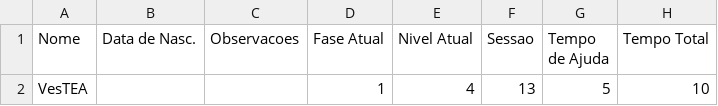
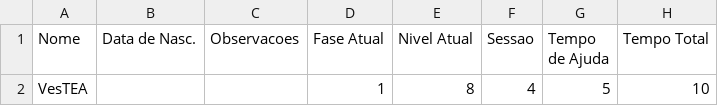
Before and after one commit to luisEduardoBet/T-TEA2.0, a CSV file: Source/Jogadores/Vestea_VesTEA_config.csv, drawn as a sheet; only a part is shown; the diff names each change by its address in the sheet, - before the commit and + after, or states it on an @@ line.

```diff
--- a/Source/Jogadores/Vestea_VesTEA_config.csv
+++ b/Source/Jogadores/Vestea_VesTEA_config.csv
-E2 (Nivel Atual): 4
+E2 (Nivel Atual): 8
-F2 (Sessao): 13
+F2 (Sessao): 4
```
Also changed, not shown: Source/Jogadores/Vestea_VesTEA_sessao.csv, 6 other files.
